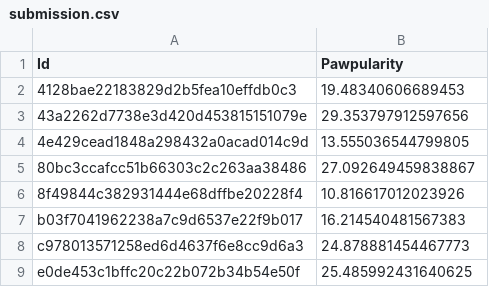
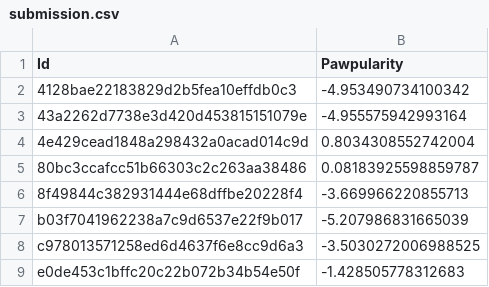
Before and after one commit to jamesY777/petfinder-pawpularity-score, a CSV file: submission.csv, drawn as a sheet.

```diff
--- a/submission.csv
+++ b/submission.csv
@@ -1,9 +1,9 @@
 Id,Pawpularity
-4128bae22183829d2b5fea10effdb0c3,19.48340606689453
-43a2262d7738e3d420d453815151079e,29.353797912597656
-4e429cead1848a298432a0acad014c9d,13.555036544799805
-80bc3ccafcc51b66303c2c263aa38486,27.092649459838867
-8f49844c382931444e68dffbe20228f4,10.816617012023926
-b03f7041962238a7c9d6537e22f9b017,16.214540481567383
-c978013571258ed6d4637f6e8cc9d6a3,24.878881454467773
-e0de453c1bffc20c22b072b34b54e50f,25.485992431640625
+4128bae22183829d2b5fea10effdb0c3,-4.953490734100342
+43a2262d7738e3d420d453815151079e,-4.955575942993164
+4e429cead1848a298432a0acad014c9d,0.8034308552742004
+80bc3ccafcc51b66303c2c263aa38486,0.08183925598859787
+8f49844c382931444e68dffbe20228f4,-3.669966220855713
+b03f7041962238a7c9d6537e22f9b017,-5.207986831665039
+c978013571258ed6d4637f6e8cc9d6a3,-3.5030272006988525
+e0de453c1bffc20c22b072b34b54e50f,-1.428505778312683
```
Also changed, not shown: 4 other files.
